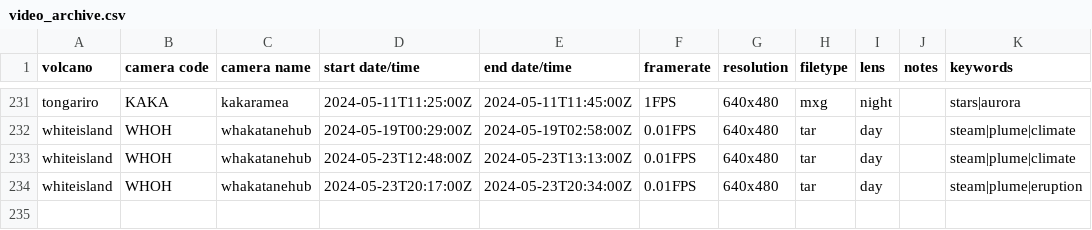
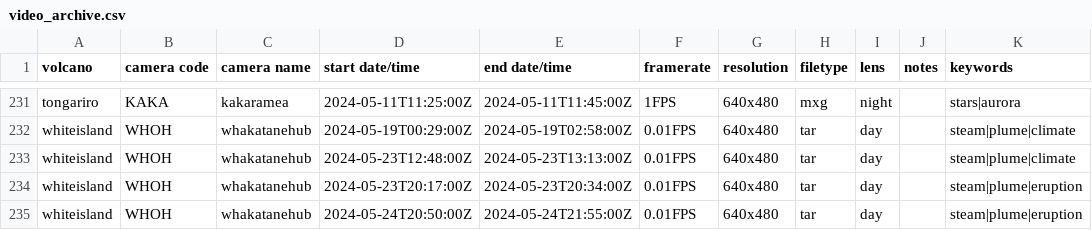
Before and after one commit to Camasher/Video_archive_data, a CSV file: video_archive.csv, drawn as a sheet; only a part is shown, gaps mark what is left out.

Commit message:
Update video_archive.csv

```diff
--- a/video_archive.csv
+++ b/video_archive.csv
@@ -234 +234,2 @@ whiteisland,WHOH,whakatanehub,2024-05-23T12:48:00Z,2024-05-23T13:13:00Z,0.01FPS,
 whiteisland,WHOH,whakatanehub,2024-05-23T20:17:00Z,2024-05-23T20:34:00Z,0.01FPS,640x480,tar,day,,steam|plume|eruption
+whiteisland,WHOH,whakatanehub,2024-05-24T20:50:00Z,2024-05-24T21:55:00Z,0.01FPS,640x480,tar,day,,steam|plume|eruption
```
